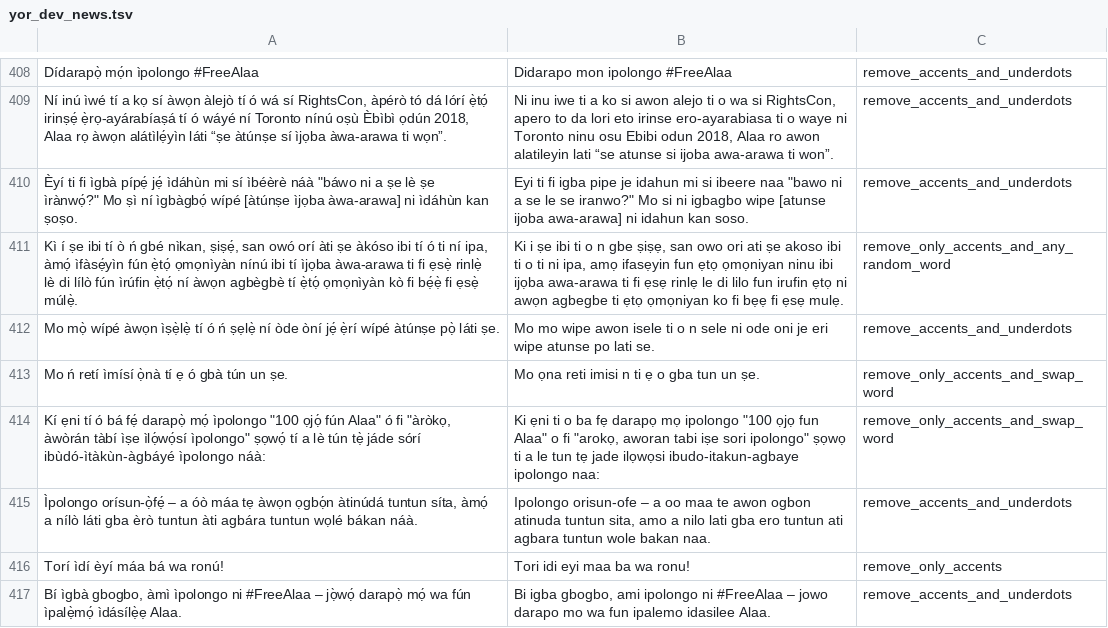
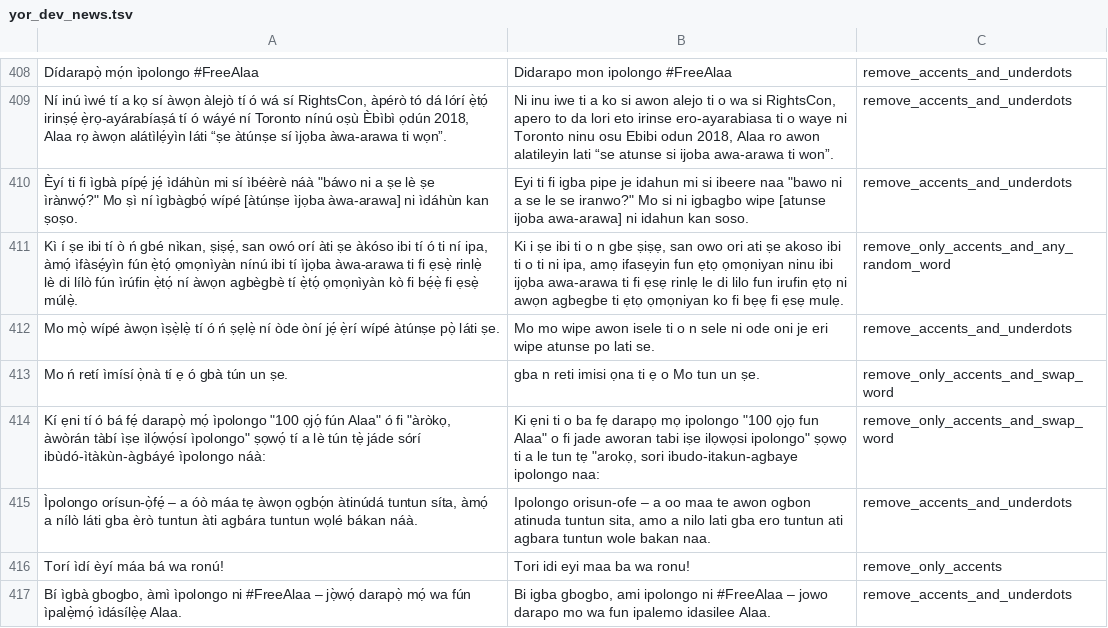
Before and after one commit to DeleMike/data-prep-eng, a TSV file: data_prep_eng/output_data/menyo20k_data/dev_prep_data/yor_dev_news.tsv (was data_prep_eng/menyo20k_data/dev_prep_data/yor_dev_news.tsv), drawn as a sheet; only a part is shown, gaps mark what is left out; the diff covers the shown part only.

Commit message:
combine all data

```diff
--- a/data_prep_eng/menyo20k_data/dev_prep_data/yor_dev_news.tsv
+++ b/data_prep_eng/output_data/menyo20k_data/dev_prep_data/yor_dev_news.tsv
@@ -412,4 +412,4 @@ Kì í ṣe ibi tí ò ń gbé nìkan, ṣiṣẹ́, san owó orí àti ṣe àk
 Mo mọ̀ wípé àwọn ìṣẹ̀lẹ̀ tí ó ń ṣẹlẹ̀ ní òde òní jẹ́ ẹ̀rí wípé àtúnṣe pọ̀ láti ṣe.	Mo mo wipe awon isele ti o n sele ni ode oni je eri wipe atunse po lati se.	remove_accents_and_underdots
-Mo ń retí ìmísí ọ̀nà tí ẹ ó gbà tún un ṣe.	Mo ọna reti imisi n ti ẹ o gba tun un ṣe.	remove_only_accents_and_swap_word
-"Kí ẹni tí ó bá fẹ́ darapọ̀ mọ́ ìpolongo ""100 ọjọ́ fún Alaa"" ó fi ""àròkọ, àwòrán tàbí ìṣe ìlọ́wọ́sí ìpolongo"" ṣọwọ́ tí a lè tún tẹ̀ jáde sórí ibùdó-ìtàkùn-àgbáyé ìpolongo náà:"	"Ki ẹni ti o ba fẹ darapọ mọ ipolongo ""100 ọjọ fun Alaa"" o fi ""arokọ, aworan tabi iṣe sori ipolongo"" ṣọwọ ti a le tun tẹ jade ilọwọsi ibudo-itakun-agbaye ipolongo naa:"	remove_only_accents_and_swap_word
+Mo ń retí ìmísí ọ̀nà tí ẹ ó gbà tún un ṣe.	gba n reti imisi ọna ti ẹ o Mo tun un ṣe.	remove_only_accents_and_swap_word
+"Kí ẹni tí ó bá fẹ́ darapọ̀ mọ́ ìpolongo ""100 ọjọ́ fún Alaa"" ó fi ""àròkọ, àwòrán tàbí ìṣe ìlọ́wọ́sí ìpolongo"" ṣọwọ́ tí a lè tún tẹ̀ jáde sórí ibùdó-ìtàkùn-àgbáyé ìpolongo náà:"	"Ki ẹni ti o ba fẹ darapọ mọ ipolongo ""100 ọjọ fun Alaa"" o fi jade aworan tabi iṣe ilọwọsi ipolongo"" ṣọwọ ti a le tun tẹ ""arokọ, sori ibudo-itakun-agbaye ipolongo naa:"	remove_only_accents_and_swap_word
 Ìpolongo orísun-ọ̀fẹ́ – a óò máa tẹ àwọn ọgbọ́n àtinúdá tuntun síta, àmọ́ a nílò láti gba èrò tuntun àti agbára tuntun wọlé bákan náà.	Ipolongo orisun-ofe – a oo maa te awon ogbon atinuda tuntun sita, amo a nilo lati gba ero tuntun ati agbara tuntun wole bakan naa.	remove_accents_and_underdots
```
Also changed, not shown: 2 moved rows and 154 edited cells elsewhere in this file, data_prep_eng/output_data/menyo20k_data/dev_prep_data/yor_dev_proverbs.tsv, data_prep_eng/output_data/menyo20k_data/test_prep_data/yor_test_digital.tsv, 13 other files.
